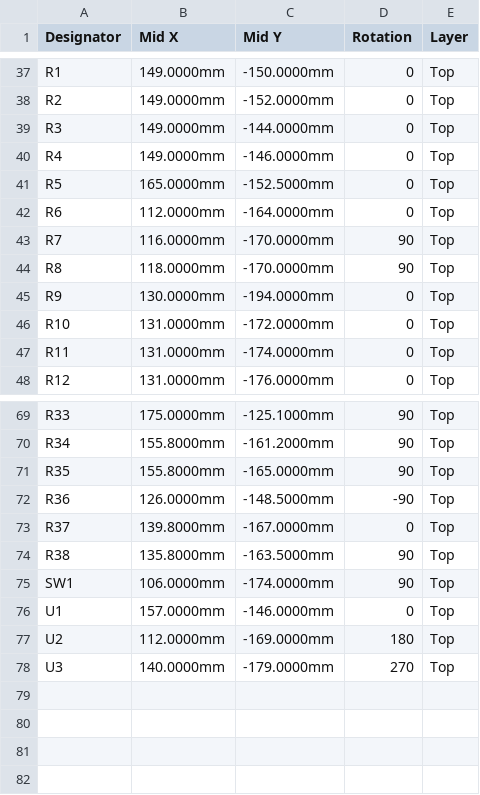
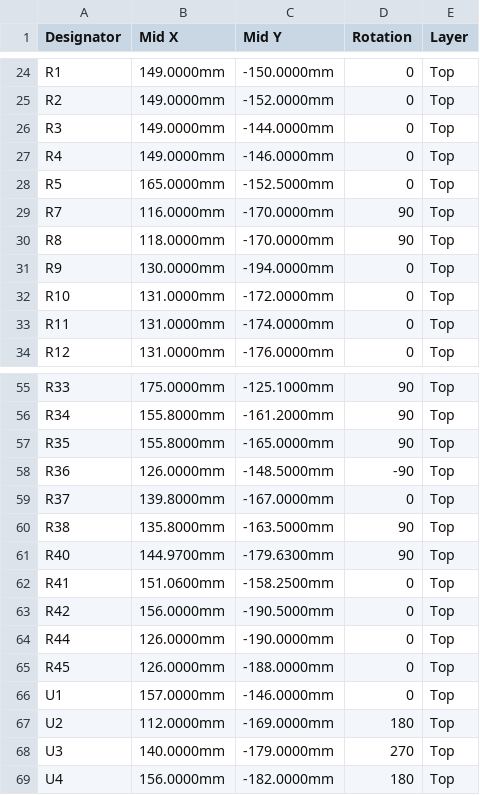
Before and after one commit to sidrk-dev/regen-clamp-board, a CSV file: jlcpcb/CPL-JLCPCB.csv, drawn as a sheet; only a part is shown, gaps mark what is left out; the diff covers the shown part only.

```diff
--- a/jlcpcb/CPL-JLCPCB.csv
+++ b/jlcpcb/CPL-JLCPCB.csv
@@ -41,3 +28,2 @@ R4,149.0000mm,-146.0000mm,0,Top
 R5,165.0000mm,-152.5000mm,0,Top
-R6,112.0000mm,-164.0000mm,0,Top
 R7,116.0000mm,-170.0000mm,90,Top
@@ -74,3 +60,7 @@ R37,139.8000mm,-167.0000mm,0,Top
 R38,135.8000mm,-163.5000mm,90,Top
-SW1,106.0000mm,-174.0000mm,90,Top
+R40,144.9700mm,-179.6300mm,90,Top
+R41,151.0600mm,-158.2500mm,0,Top
+R42,156.0000mm,-190.5000mm,0,Top
+R44,126.0000mm,-190.0000mm,0,Top
+R45,126.0000mm,-188.0000mm,0,Top
 U1,157.0000mm,-146.0000mm,0,Top
@@ -78 +68,2 @@ U2,112.0000mm,-169.0000mm,180,Top
 U3,140.0000mm,-179.0000mm,270,Top
+U4,156.0000mm,-182.0000mm,180,Top
```
Also changed, not shown: 2 added rows, 15 removed rows and 7 edited cells elsewhere in this file, jlcpcb/BOM-JLCPCB.csv, jlcpcb/HAND-SOLDER-parts.csv, 22 other files.
